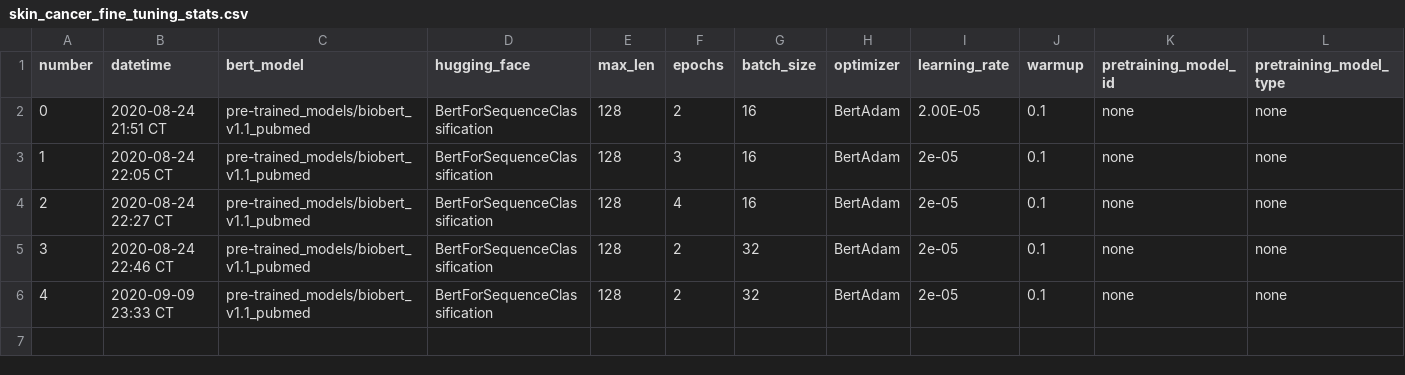
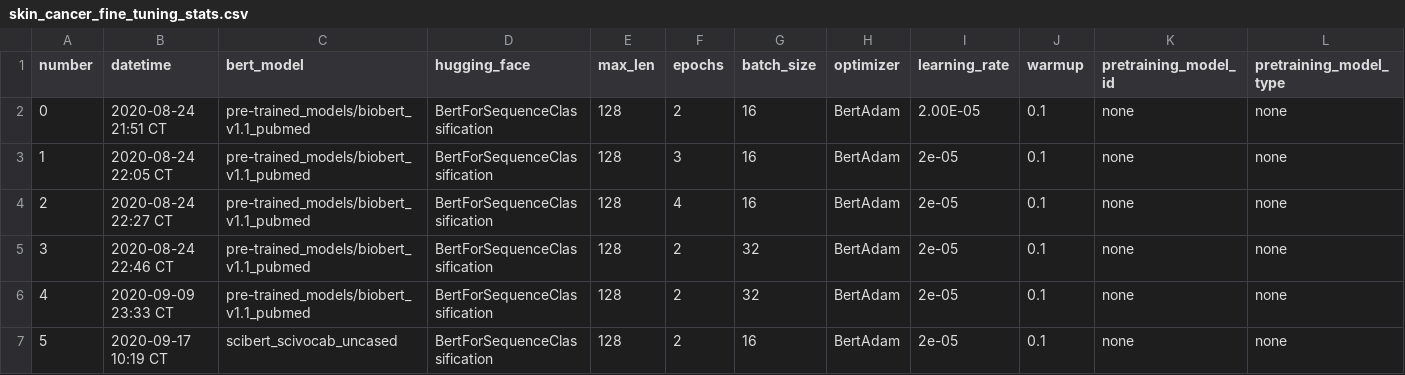
Before and after one commit to claytoncohn/CoralBleaching_SkinCancer, a CSV file: stats/skin_cancer_fine_tuning_stats.csv, drawn as a sheet; only a part is shown; rows hold the shown columns only; the diff names each change by its address in the sheet, - before the commit and + after, or states it on an @@ line.

```diff
--- a/stats/skin_cancer_fine_tuning_stats.csv
+++ b/stats/skin_cancer_fine_tuning_stats.csv
+row 7: 5 | 2020-09-17 10:19 CT | scibert_scivocab_uncased | BertForSequenceClassification | 128 | 2 | 16 | BertAdam | 2e-05 | 0.1 | none | none
```
Also changed, not shown: 1 other file.
